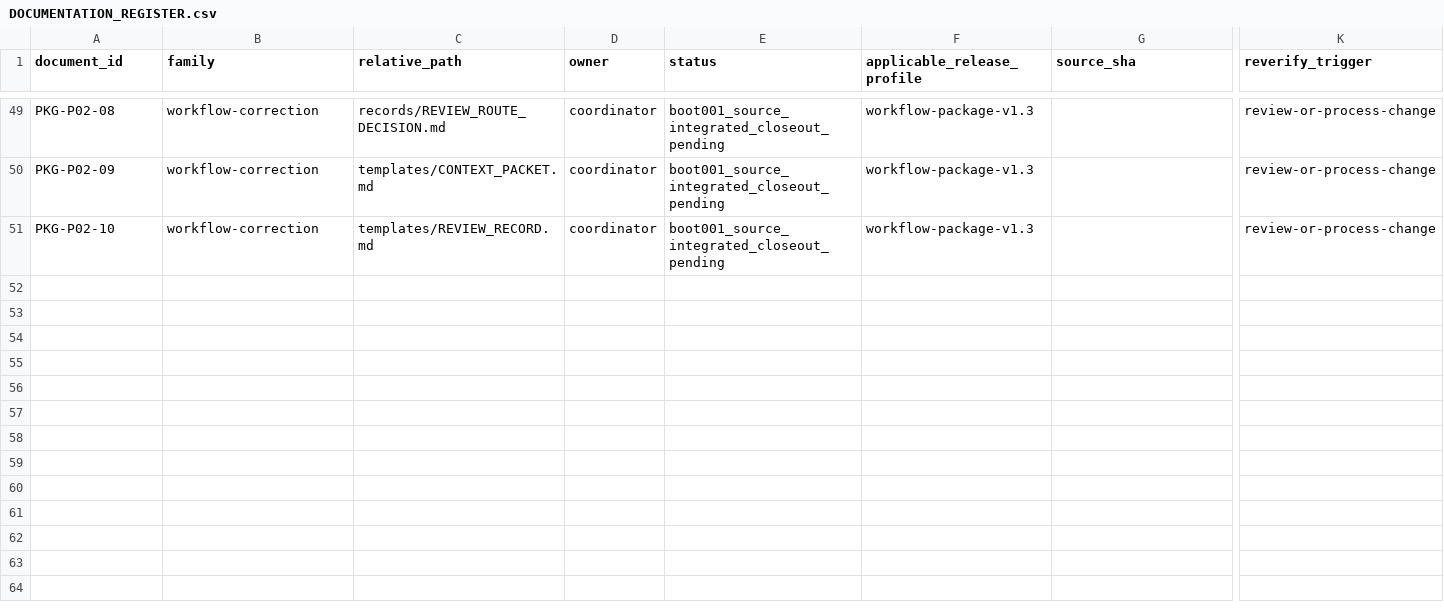
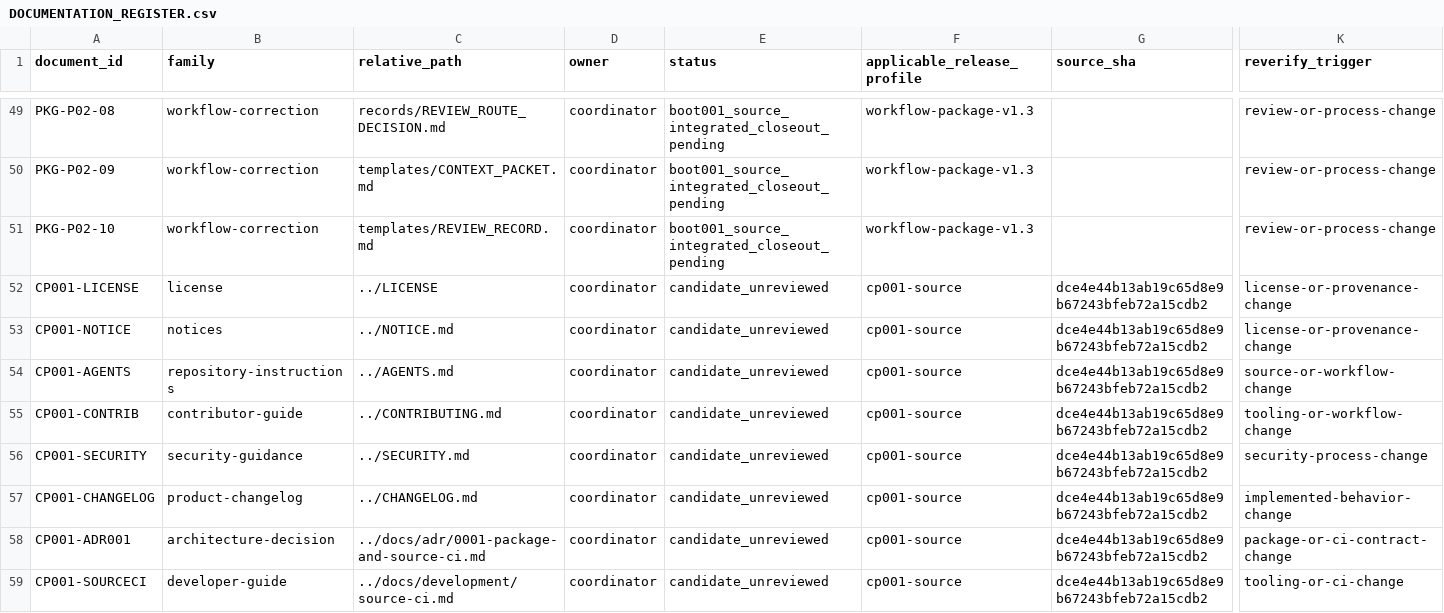
Before and after one commit to actools-pl/actDrupal, a CSV file: coding/records/DOCUMENTATION_REGISTER.csv, drawn as a sheet; only a part is shown, gaps mark what is left out; rows hold the shown columns only; the diff names each change by its address in the sheet, - before the commit and + after, or states it on an @@ line.

Commit message:
CP-001: add package skeleton and source CI
Bounded local review candidate from the authorized exact base.
No remote publication, PR, settings, server, or merge action is implied.

```diff
--- a/coding/records/DOCUMENTATION_REGISTER.csv
+++ b/coding/records/DOCUMENTATION_REGISTER.csv
+row 52: CP001-LICENSE | license | ../LICENSE | coordinator | candidate_unreviewed | cp001-source | dce4e44b13ab19c65d8e9b67243bfeb72a15cdb2 | license-or-provenance-change
+row 53: CP001-NOTICE | notices | ../NOTICE.md | coordinator | candidate_unreviewed | cp001-source | dce4e44b13ab19c65d8e9b67243bfeb72a15cdb2 | license-or-provenance-change
+row 54: CP001-AGENTS | repository-instructions | ../AGENTS.md | coordinator | candidate_unreviewed | cp001-source | dce4e44b13ab19c65d8e9b67243bfeb72a15cdb2 | source-or-workflow-change
+row 55: CP001-CONTRIB | contributor-guide | ../CONTRIBUTING.md | coordinator | candidate_unreviewed | cp001-source | dce4e44b13ab19c65d8e9b67243bfeb72a15cdb2 | tooling-or-workflow-change
+row 56: CP001-SECURITY | security-guidance | ../SECURITY.md | coordinator | candidate_unreviewed | cp001-source | dce4e44b13ab19c65d8e9b67243bfeb72a15cdb2 | security-process-change
+row 57: CP001-CHANGELOG | product-changelog | ../CHANGELOG.md | coordinator | candidate_unreviewed | cp001-source | dce4e44b13ab19c65d8e9b67243bfeb72a15cdb2 | implemented-behavior-change
+row 58: CP001-ADR001 | architecture-decision | ../docs/adr/0001-package-and-source-ci.md | coordinator | candidate_unreviewed | cp001-source | dce4e44b13ab19c65d8e9b67243bfeb72a15cdb2 | package-or-ci-contract-change
+row 59: CP001-SOURCECI | developer-guide | ../docs/development/source-ci.md | coordinator | candidate_unreviewed | cp001-source | dce4e44b13ab19c65d8e9b67243bfeb72a15cdb2 | tooling-or-ci-change
```
Also changed, not shown: coding/records/TASK_LEDGER.csv, 25 other files.
